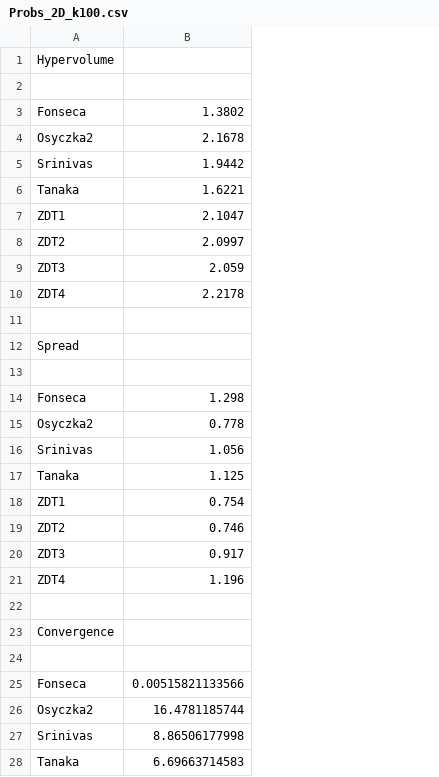
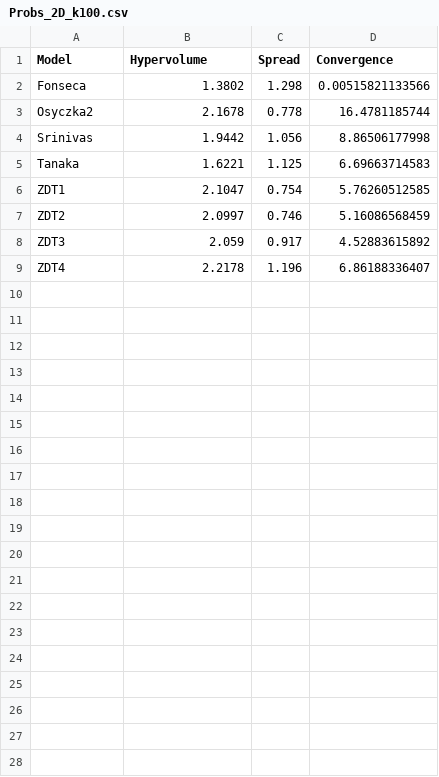
Before and after one commit to LambdaConglomerate/x9115lam, a CSV file: project/metrics/out/Probs_2D_k100.csv, drawn as a sheet; only a part is shown; removed rows and columns are numbered as before the commit, all else as after; the diff covers the shown part only; the diff names each change by its address in the sheet, - before the commit and + after, or states it on an @@ line.

```diff
--- a/project/metrics/out/Probs_2D_k100.csv
+++ b/project/metrics/out/Probs_2D_k100.csv
+column C (Spread), rows 2-9: 1.298 | 0.778 | 1.056 | 1.125 | 0.754 | 0.746 | 0.917 | 1.196
+column D (Convergence), rows 2-9: 0.00515821133566 | 16.4781185744 | 8.86506177998 | 6.69663714583 | 5.76260512585 | 5.16086568459 | 4.52883615892 | 6.86188336407
-row 1: Hypervolume
-row 1: (empty)
+row 1: Model | Hypervolume | Spread | Convergence
-row 11: (empty)
-row 12: Spread
-row 13: (empty)
-row 14: Fonseca | 1.298
-row 15: Osyczka2 | 0.778
-row 16: Srinivas | 1.056
-row 17: Tanaka | 1.125
-row 18: ZDT1 | 0.754
-row 19: ZDT2 | 0.746
-row 20: ZDT3 | 0.917
-row 21: ZDT4 | 1.196
-row 22: (empty)
-row 23: Convergence
-row 24: (empty)
-row 25: Fonseca | 0.00515821133566
-row 26: Osyczka2 | 16.4781185744
-row 27: Srinivas | 8.86506177998
-row 28: Tanaka | 6.69663714583
```
Also changed, not shown: 4 removed rows elsewhere in this file, project/metrics/out/AdaptiveGlobalPSO_2D_K500.csv, project/metrics/out/AdaptiveGlobalPSO_3D_K500.csv, 16 other files.
